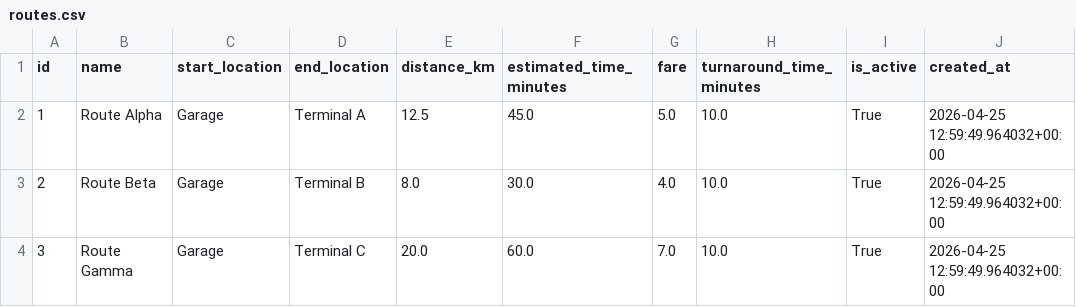
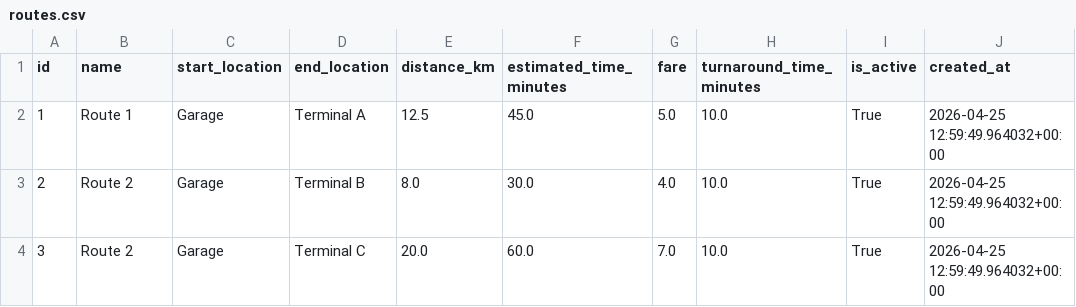
Before and after one commit to Garago-public-transportation-system/web-final, a CSV file: test_db_csv/routes.csv, drawn as a sheet; only a part is shown; the diff names each change by its address in the sheet, - before the commit and + after, or states it on an @@ line.

```diff
--- a/test_db_csv/routes.csv
+++ b/test_db_csv/routes.csv
-B2 (name): Route Alpha
+B2 (name): Route 1
-B3 (name): Route Beta
+B3 (name): Route 2
-B4 (name): Route Gamma
+B4 (name): Route 2
```
Also changed, not shown: test_db_csv/route_stops.csv, 54 other files.
